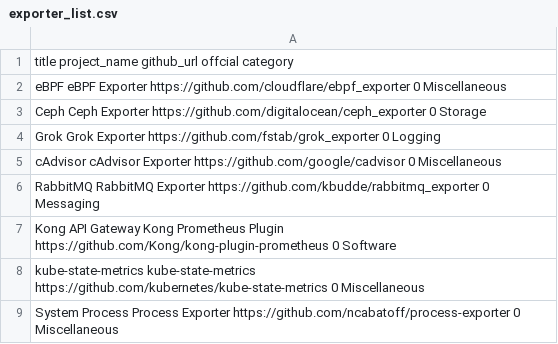
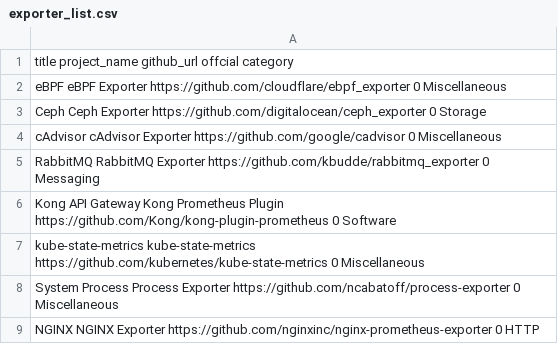
Before and after one commit to NexClipper/exporterhub.io, a CSV file: api/exporter_list.csv, drawn as a sheet; only a part is shown; the shorter side is filled out with more unchanged rows; the diff names each change by its address in the sheet, - before the commit and + after, or states it on an @@ line.

Commit message:
wip

```diff
--- a/api/exporter_list.csv
+++ b/api/exporter_list.csv
-row 4: Grok Grok Exporter https://github.com/fstab/grok_exporter 0 Logging
```
